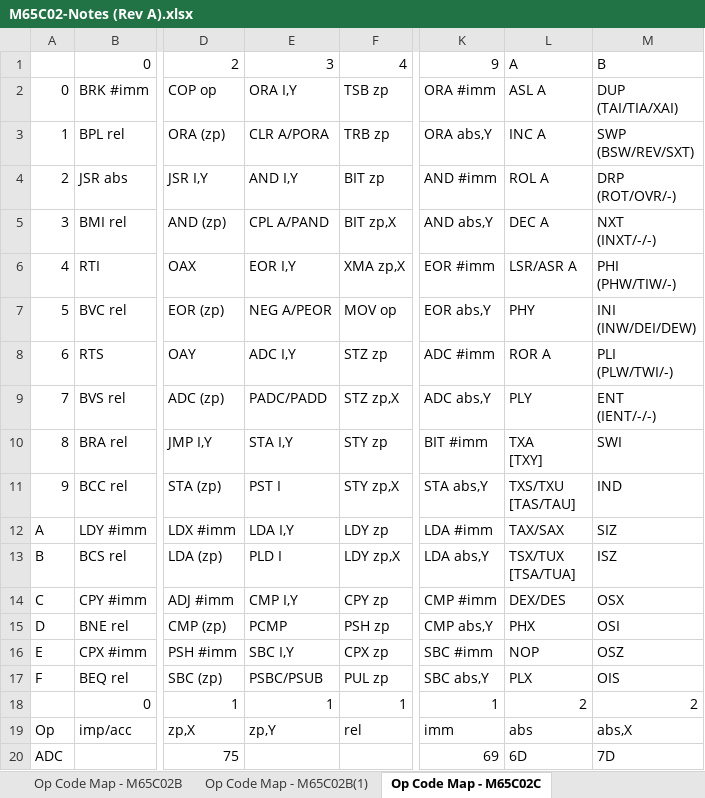
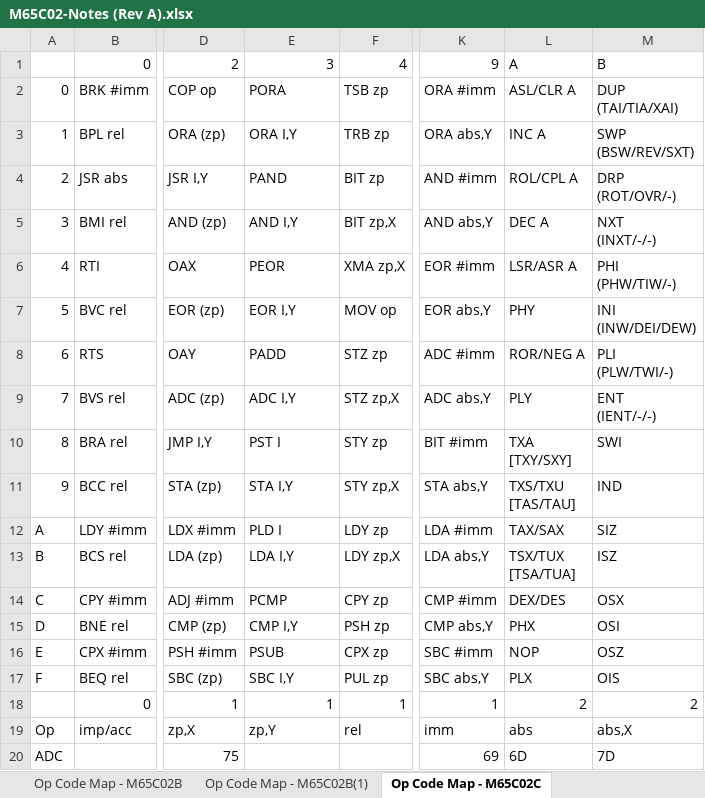
Before and after one commit to MorrisMA/M65C02A, an Excel workbook: Docs/M65C02-Notes (Rev A).xlsx, sheet Op Code Map - M65C02C, drawn as a sheet; only a part is shown, gaps mark what is left out; values as stored, in another font and other column widths than the file's, no cell formats; ↵ is a line break in a cell; the diff names each change by its address in the sheet, - before the commit and + after, or states it on an @@ line.

Commit message:
Continuing to update documentation. Revising M65C02C instruction set. Moved CLR A, CPL A, and NEG A instructions. Previously assigned entries appeared to require too many changes tothe ALU logic to implement, and single cycle instructions, as intended, don't have the felxibility to be dynamically selected within the instruction decode portion of the microcode ROMs.

```diff
--- a/Docs/M65C02-Notes (Rev A).xlsx (sheet Op Code Map - M65C02C)
+++ b/Docs/M65C02-Notes (Rev A).xlsx (sheet Op Code Map - M65C02C)
-E2: ORA I,Y
+E2: PORA
-L2: ASL A
+L2: ASL/CLR A
-E3: CLR A/PORA
+E3: ORA I,Y
-E4: AND I,Y
+E4: PAND
-L4: ROL A
+L4: ROL/CPL A
-E5: CPL A/PAND
+E5: AND I,Y
-E6: EOR I,Y
+E6: PEOR
-E7: NEG A/PEOR
+E7: EOR I,Y
-E8: ADC I,Y
+E8: PADD
-L8: ROR A
+L8: ROR/NEG A
-E9: PADC/PADD
+E9: ADC I,Y
-E10: STA I,Y
+E10: PST I
-L10: TXA ↵ [TXY]
+L10: TXA ↵ [TXY/SXY]
-E11: PST I
+E11: STA I,Y
-E12: LDA I,Y
+E12: PLD I
-E13: PLD I
+E13: LDA I,Y
-E14: CMP I,Y
+E14: PCMP
-E15: PCMP
+E15: CMP I,Y
-E16: SBC I,Y
+E16: PSUB
-E17: PSBC/PSUB
+E17: SBC I,Y
```
Also changed, not shown: cell formats.
